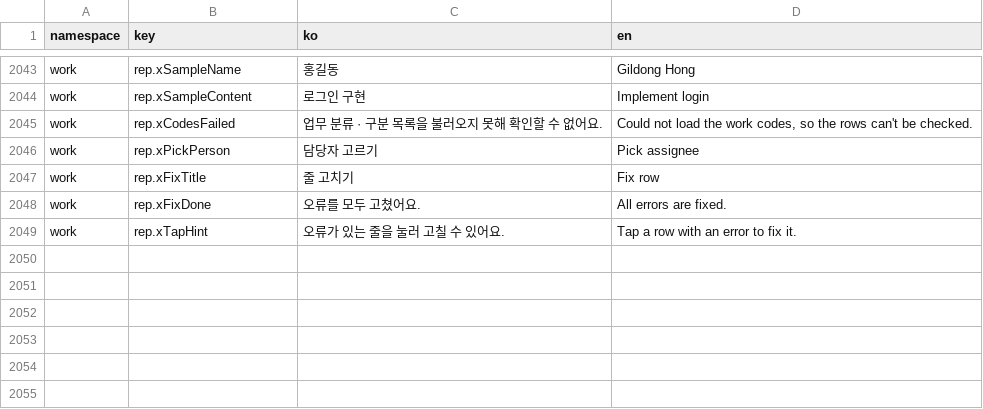
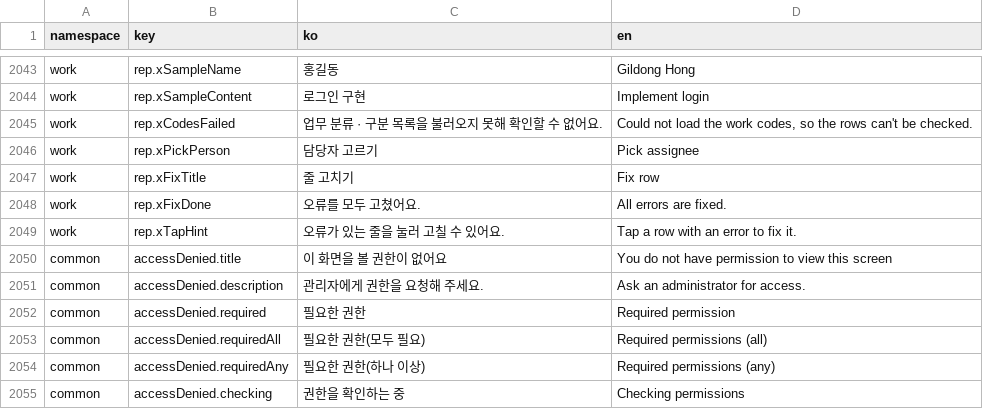
Before and after one commit to lshdainty/groo-ieum-front, a CSV file: i18n/translations.csv, drawn as a sheet; only a part is shown, gaps mark what is left out; the diff names each change by its address in the sheet, - before the commit and + after, or states it on an @@ line.

```diff
--- a/i18n/translations.csv
+++ b/i18n/translations.csv
+row 2050: common | accessDenied.title | 이 화면을 볼 권한이 없어요 | You do not have permission to view this screen
+row 2051: common | accessDenied.description | 관리자에게 권한을 요청해 주세요. | Ask an administrator for access.
+row 2052: common | accessDenied.required | 필요한 권한 | Required permission
+row 2053: common | accessDenied.requiredAll | 필요한 권한(모두 필요) | Required permissions (all)
+row 2054: common | accessDenied.requiredAny | 필요한 권한(하나 이상) | Required permissions (any)
+row 2055: common | accessDenied.checking | 권한을 확인하는 중 | Checking permissions
```
Also changed, not shown: 10 other files.
